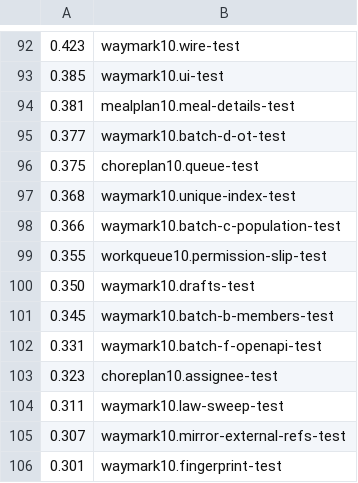
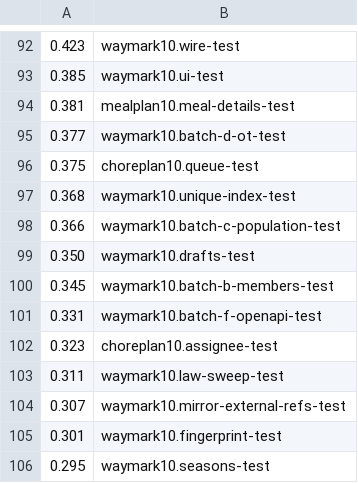
Before and after one commit to ckopsa/waymark, a TSV file: .github/namespace-seconds.tsv, drawn as a sheet; only a part is shown, gaps mark what is left out; the shorter side is filled out with more unchanged rows.

```diff
--- a/.github/namespace-seconds.tsv
+++ b/.github/namespace-seconds.tsv
@@ -98,3 +98,2 @@
 0.366	waymark10.batch-c-population-test
-0.355	workqueue10.permission-slip-test
 0.350	waymark10.drafts-test
```
Also changed, not shown: 21 other files.
